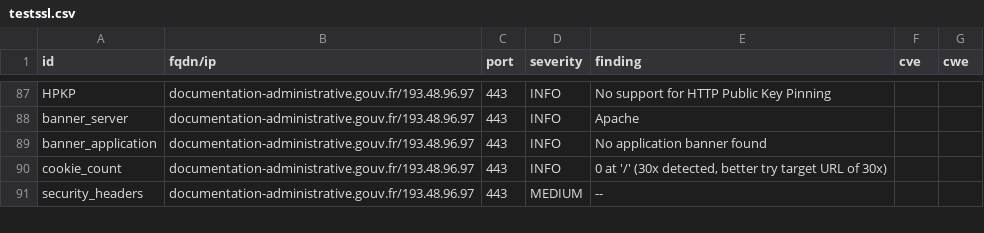
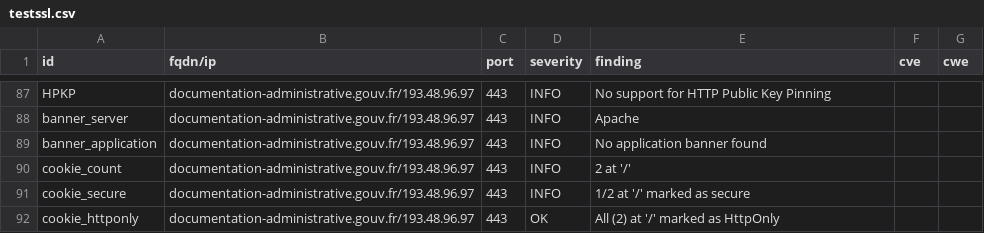
Before and after one commit to GKO-org/dashlordPrd3, a CSV file: results/aHR0cHM6Ly9kb2N1bWVudGF0aW9uLWFkbWluaXN0cmF0aXZlLmdvdXYuZnI=/testssl.csv, drawn as a sheet; only a part is shown, gaps mark what is left out; the diff covers the shown part only.

Commit message:
update: https://documentation-administrative.gouv.fr

```diff
--- a/results/aHR0cHM6Ly9kb2N1bWVudGF0aW9uLWFkbWluaXN0cmF0aXZlLmdvdXYuZnI=/testssl.csv
+++ b/results/aHR0cHM6Ly9kb2N1bWVudGF0aW9uLWFkbWluaXN0cmF0aXZlLmdvdXYuZnI=/testssl.csv
@@ -89,3 +89,4 @@
 "banner_application","documentation-administrative.gouv.fr/193.48.96.97","443","INFO","No application banner found","",""
-"cookie_count","documentation-administrative.gouv.fr/193.48.96.97","443","INFO","0 at '/' (30x detected, better try target URL of 30x)","",""
-"security_headers","documentation-administrative.gouv.fr/193.48.96.97","443","MEDIUM","--","",""
+"cookie_count","documentation-administrative.gouv.fr/193.48.96.97","443","INFO","2 at '/'","",""
+"cookie_secure","documentation-administrative.gouv.fr/193.48.96.97","443","INFO","1/2 at '/' marked as secure","",""
+"cookie_httponly","documentation-administrative.gouv.fr/193.48.96.97","443","OK","All (2) at '/' marked as HttpOnly","",""
```
Also changed, not shown: 3 added rows and 5 edited cells elsewhere in this file, 11 other files.
